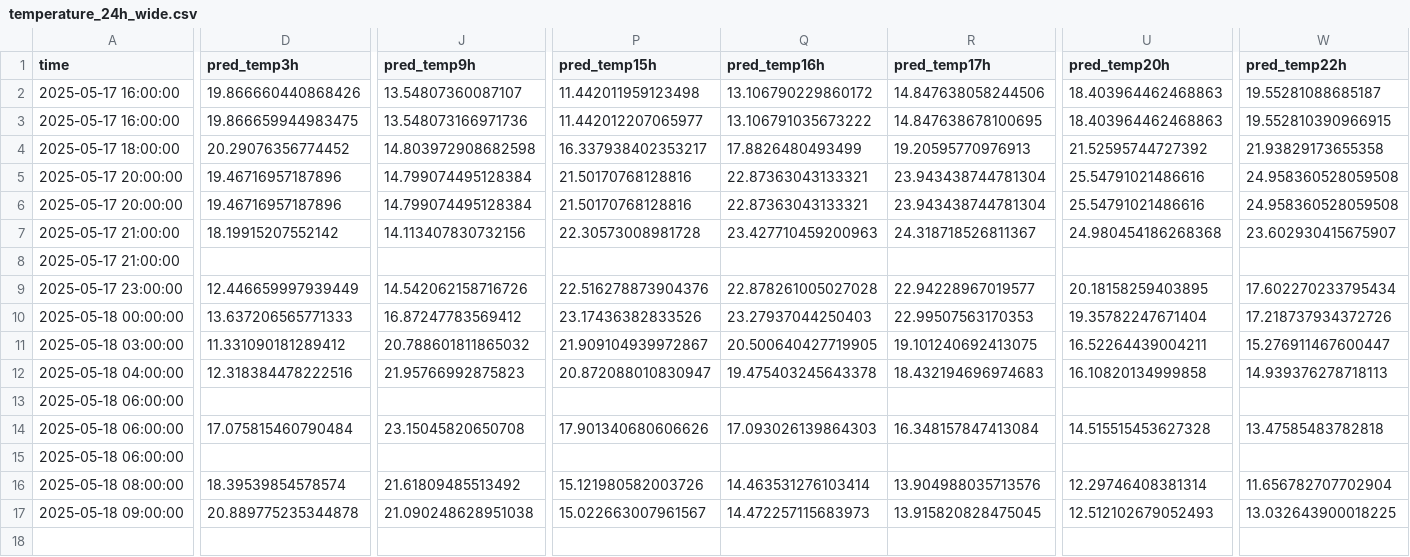
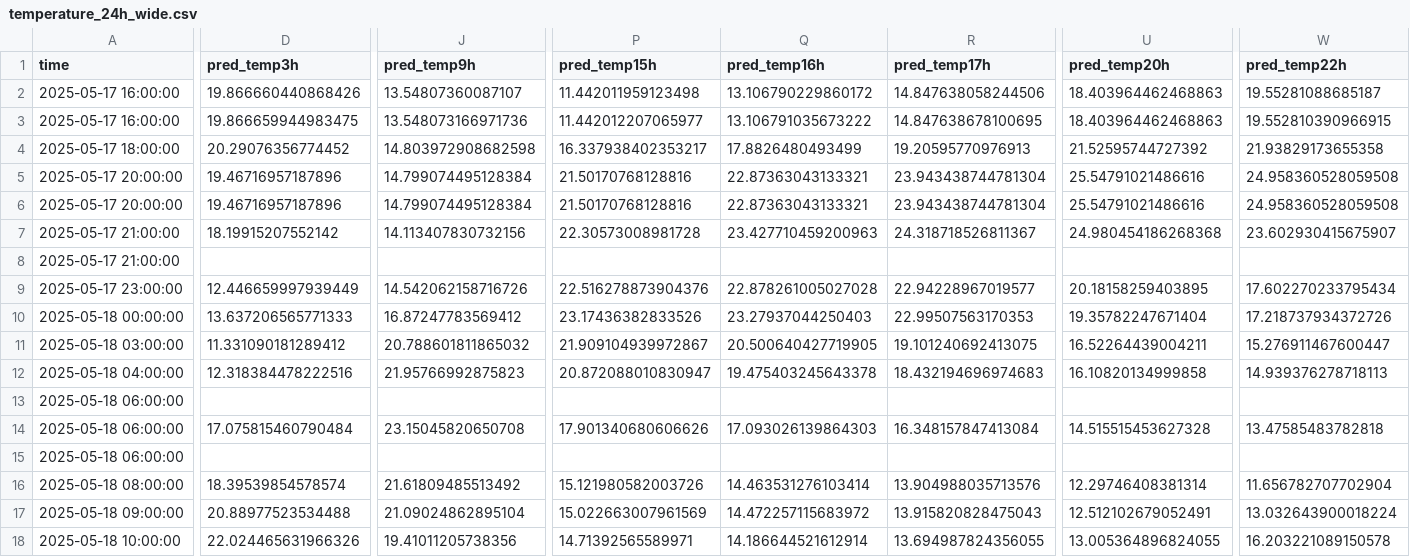
Before and after one commit to ColaCaos/ColaCAOS, a CSV file: multiestacion/funcionando/c/EstacionVirtual/results/temperature_24h_wide.csv, drawn as a sheet; only a part is shown, gaps mark what is left out; rows hold the shown columns only; the diff covers the shown part only; the diff names each change by its address in the sheet, - before the commit and + after, or states it on an @@ line.

```diff
--- a/multiestacion/funcionando/c/EstacionVirtual/results/temperature_24h_wide.csv
+++ b/multiestacion/funcionando/c/EstacionVirtual/results/temperature_24h_wide.csv
-D17 (pred_temp3h): 20.889775235344878
+D17 (pred_temp3h): 20.88977523534488
-J17 (pred_temp9h): 21.090248628951038
+J17 (pred_temp9h): 21.09024862895104
-P17 (pred_temp15h): 15.022663007961567
+P17 (pred_temp15h): 15.022663007961569
-Q17 (pred_temp16h): 14.472257115683973
+Q17 (pred_temp16h): 14.472257115683972
-R17 (pred_temp17h): 13.915820828475045
+R17 (pred_temp17h): 13.915820828475043
-U17 (pred_temp20h): 12.512102679052493
+U17 (pred_temp20h): 12.512102679052491
-W17 (pred_temp22h): 13.032643900018225
+W17 (pred_temp22h): 13.032643900018224
+row 18: 2025-05-18 10:00:00 | 22.024465631966326 | 19.41011205738356 | 14.71392565589971 | 14.186644521612914 | 13.694987824356055 | 13.005364896824055 | 16.203221089150578
```
Also changed, not shown: 1 edited cell elsewhere in this file, multiestacion/funcionando/c/EstacionVirtual/results/next24h_predictions.csv, multiestacion/funcionando/c/EstacionVirtual/results/rain_24h_wide.csv, 2 other files.
